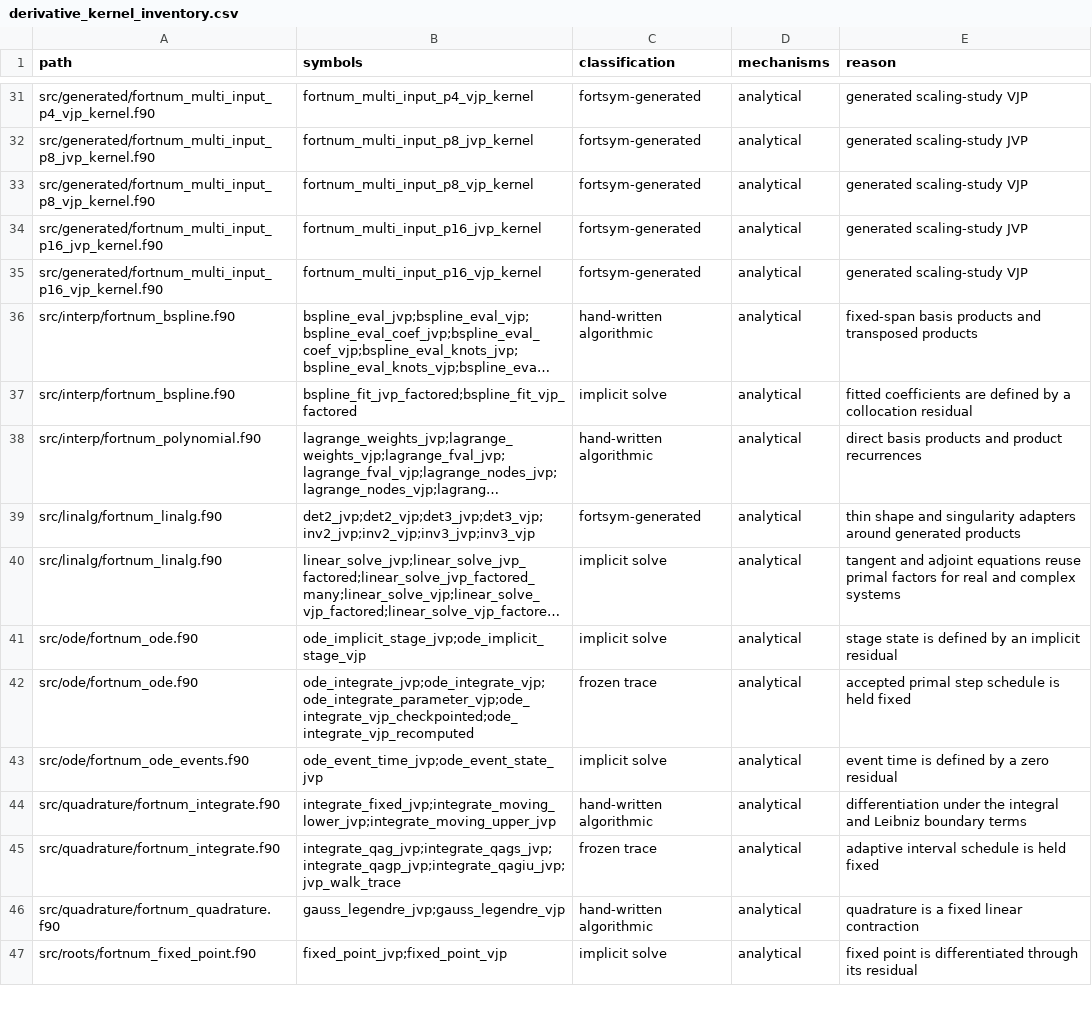
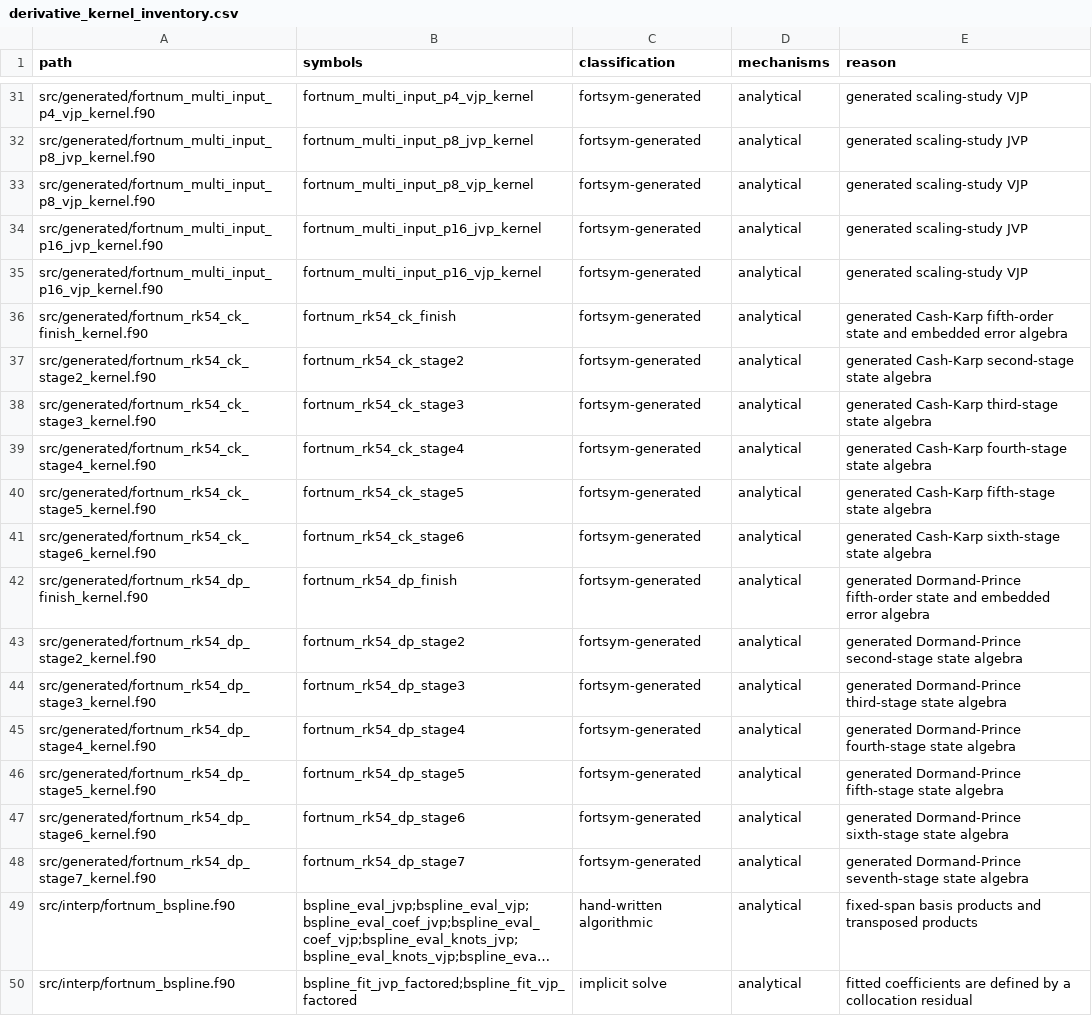
Before and after one commit to lazy-fortran/fortnum, a CSV file: docs/design/derivative_kernel_inventory.csv, drawn as a sheet; only a part is shown, gaps mark what is left out; the shorter side is filled out with more unchanged rows; long unchanged cells end in …; the diff names each change by its address in the sheet, - before the commit and + after, or states it on an @@ line.

```diff
--- a/docs/design/derivative_kernel_inventory.csv
+++ b/docs/design/derivative_kernel_inventory.csv
+row 36: src/generated/fortnum_rk54_ck_finish_kernel.f90 | fortnum_rk54_ck_finish | fortsym-generated | analytical | generated Cash-Karp fifth-order state and embedded error algebra
+row 37: src/generated/fortnum_rk54_ck_stage2_kernel.f90 | fortnum_rk54_ck_stage2 | fortsym-generated | analytical | generated Cash-Karp second-stage state algebra
+row 38: src/generated/fortnum_rk54_ck_stage3_kernel.f90 | fortnum_rk54_ck_stage3 | fortsym-generated | analytical | generated Cash-Karp third-stage state algebra
+row 39: src/generated/fortnum_rk54_ck_stage4_kernel.f90 | fortnum_rk54_ck_stage4 | fortsym-generated | analytical | generated Cash-Karp fourth-stage state algebra
+row 40: src/generated/fortnum_rk54_ck_stage5_kernel.f90 | fortnum_rk54_ck_stage5 | fortsym-generated | analytical | generated Cash-Karp fifth-stage state algebra
+row 41: src/generated/fortnum_rk54_ck_stage6_kernel.f90 | fortnum_rk54_ck_stage6 | fortsym-generated | analytical | generated Cash-Karp sixth-stage state algebra
+row 42: src/generated/fortnum_rk54_dp_finish_kernel.f90 | fortnum_rk54_dp_finish | fortsym-generated | analytical | generated Dormand-Prince fifth-order state and embedded error algebra
+row 43: src/generated/fortnum_rk54_dp_stage2_kernel.f90 | fortnum_rk54_dp_stage2 | fortsym-generated | analytical | generated Dormand-Prince second-stage state algebra
+row 44: src/generated/fortnum_rk54_dp_stage3_kernel.f90 | fortnum_rk54_dp_stage3 | fortsym-generated | analytical | generated Dormand-Prince third-stage state algebra
+row 45: src/generated/fortnum_rk54_dp_stage4_kernel.f90 | fortnum_rk54_dp_stage4 | fortsym-generated | analytical | generated Dormand-Prince fourth-stage state algebra
+row 46: src/generated/fortnum_rk54_dp_stage5_kernel.f90 | fortnum_rk54_dp_stage5 | fortsym-generated | analytical | generated Dormand-Prince fifth-stage state algebra
+row 47: src/generated/fortnum_rk54_dp_stage6_kernel.f90 | fortnum_rk54_dp_stage6 | fortsym-generated | analytical | generated Dormand-Prince sixth-stage state algebra
+row 48: src/generated/fortnum_rk54_dp_stage7_kernel.f90 | fortnum_rk54_dp_stage7 | fortsym-generated | analytical | generated Dormand-Prince seventh-stage state algebra
```
Also changed, not shown: 6 other files.
